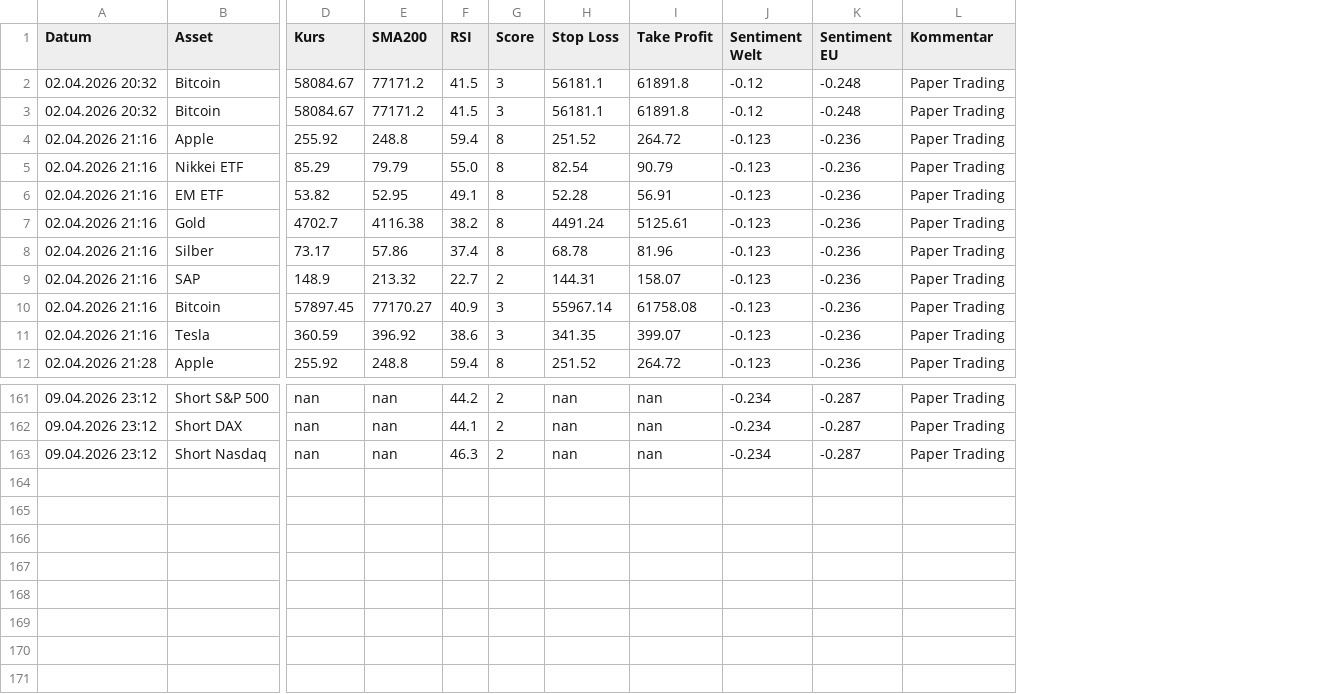
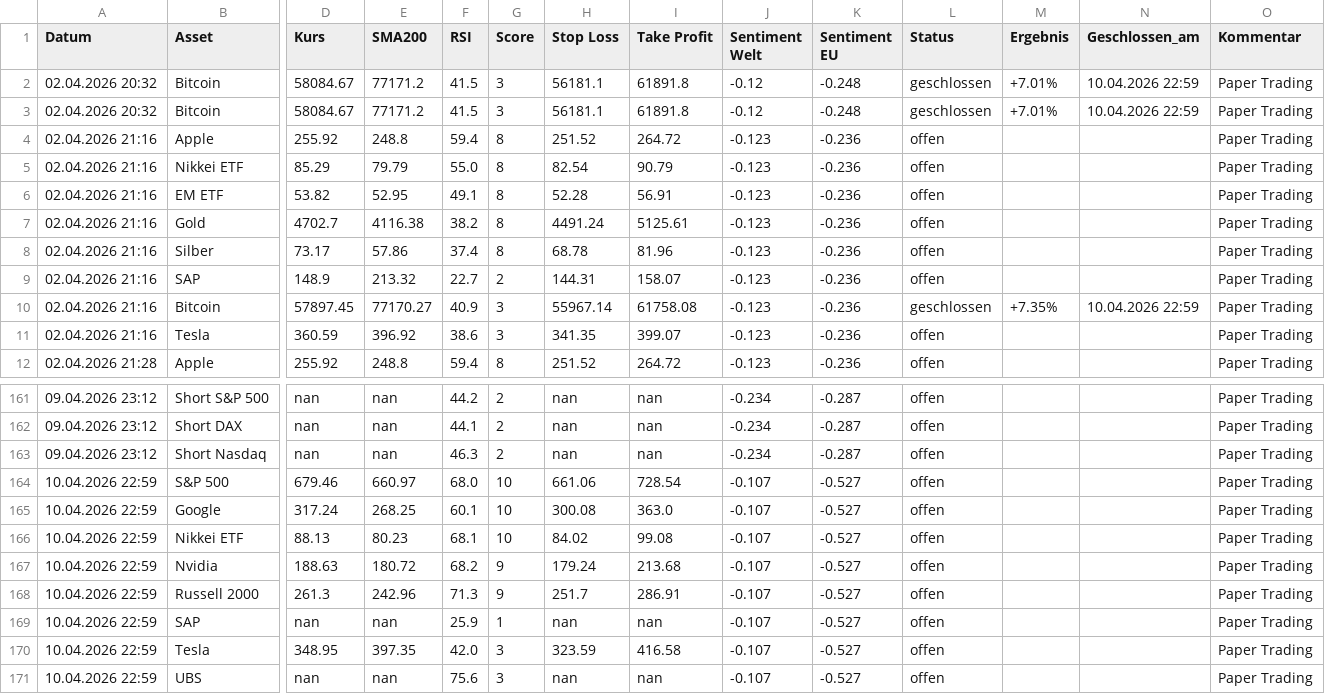
Before and after one commit to QuestNomad/trading--bot, a CSV file: journal.csv, drawn as a sheet; only a part is shown, gaps mark what is left out; rows hold the shown columns only; the diff names each change by its address in the sheet, - before the commit and + after, or states it on an @@ line.

Commit message:
Journal Update Fri Apr 10 22:59:57 UTC 2026

```diff
--- a/journal.csv
+++ b/journal.csv
+column L (Status), rows 2-12: geschlossen | geschlossen | offen | offen | offen | offen | offen | offen | geschlossen | offen | offen; rows 161-163: all offen
+column M (Ergebnis), rows 2-10: +7.01% | +7.01% |  |  |  |  |  |  | +7.35%
+column N (Geschlossen_am), rows 2-10: 10.04.2026 22:59 | 10.04.2026 22:59 |  |  |  |  |  |  | 10.04.2026 22:59
+row 164: 10.04.2026 22:59 | S&P 500 | 679.46 | 660.97 | 68.0 | 10 | 661.06 | 728.54 | -0.107 | -0.527 | offen |  |  | Paper Trading
+row 165: 10.04.2026 22:59 | Google | 317.24 | 268.25 | 60.1 | 10 | 300.08 | 363.0 | -0.107 | -0.527 | offen |  |  | Paper Trading
+row 166: 10.04.2026 22:59 | Nikkei ETF | 88.13 | 80.23 | 68.1 | 10 | 84.02 | 99.08 | -0.107 | -0.527 | offen |  |  | Paper Trading
+row 167: 10.04.2026 22:59 | Nvidia | 188.63 | 180.72 | 68.2 | 9 | 179.24 | 213.68 | -0.107 | -0.527 | offen |  |  | Paper Trading
+row 168: 10.04.2026 22:59 | Russell 2000 | 261.3 | 242.96 | 71.3 | 9 | 251.7 | 286.91 | -0.107 | -0.527 | offen |  |  | Paper Trading
+row 169: 10.04.2026 22:59 | SAP | nan | nan | 25.9 | 1 | nan | nan | -0.107 | -0.527 | offen |  |  | Paper Trading
+row 170: 10.04.2026 22:59 | Tesla | 348.95 | 397.35 | 42.0 | 3 | 323.59 | 416.58 | -0.107 | -0.527 | offen |  |  | Paper Trading
+row 171: 10.04.2026 22:59 | UBS | nan | nan | 75.6 | 3 | nan | nan | -0.107 | -0.527 | offen |  |  | Paper Trading
```
